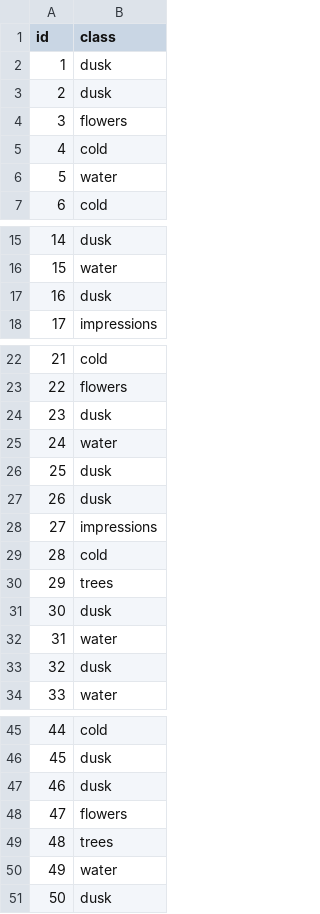
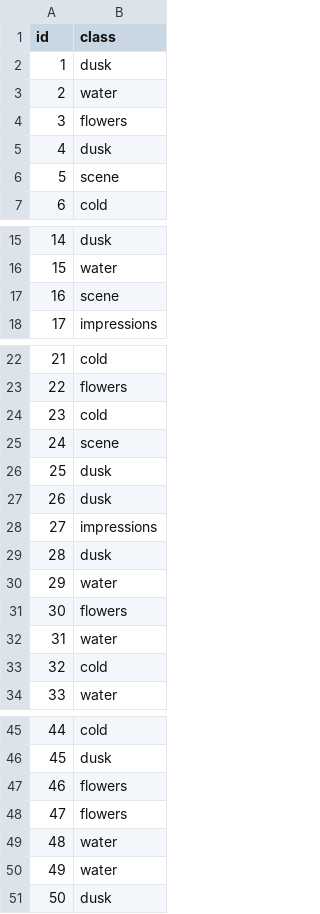
Before and after one commit to tmastny/machine_learning_class, a CSV file: Contest1/models/norm_stan/rf_pca_norm_stan.csv, drawn as a sheet; only a part is shown, gaps mark what is left out; the diff covers the shown part only.

```diff
--- a/Contest1/models/norm_stan/rf_pca_norm_stan.csv
+++ b/Contest1/models/norm_stan/rf_pca_norm_stan.csv
@@ -2,6 +2,6 @@ id,class
 1,dusk
-2,dusk
+2,water
 3,flowers
-4,cold
-5,water
+4,dusk
+5,scene
 6,cold
@@ -16,3 +16,3 @@ id,class
 15,water
-16,dusk
+16,scene
 17,impressions
@@ -23,4 +23,4 @@ id,class
 22,flowers
-23,dusk
-24,water
+23,cold
+24,scene
 25,dusk
@@ -28,7 +28,7 @@ id,class
 27,impressions
-28,cold
-29,trees
-30,dusk
+28,dusk
+29,water
+30,flowers
 31,water
-32,dusk
+32,cold
 33,water
@@ -46,5 +46,5 @@ id,class
 45,dusk
-46,dusk
+46,flowers
 47,flowers
-48,trees
+48,water
 49,water
```
Also changed, not shown: 2 edited cells elsewhere in this file, Contest1/models/norm_stan/rf_norm_stan.csv, Contest1/models/norm_stan/rf_norm_stan_edge.csv, 4 other files.
